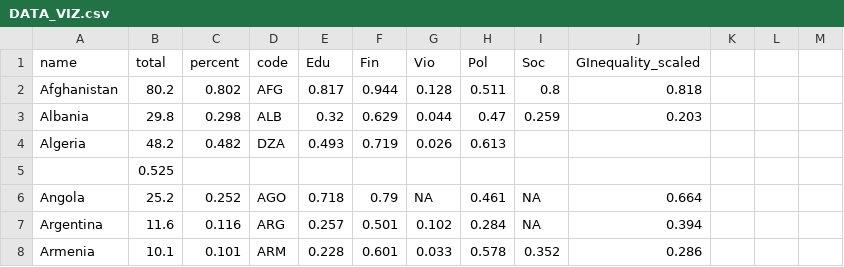
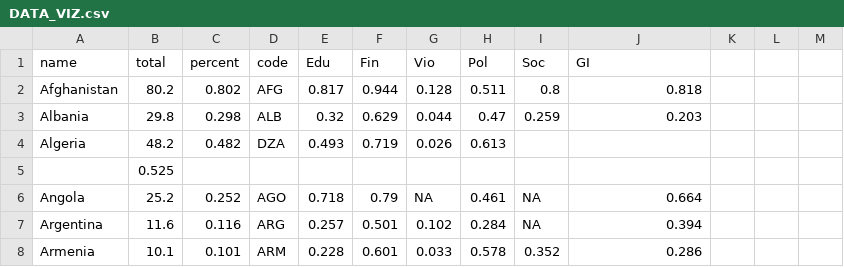
Before and after one commit to RcpYldrm/RcpYldrm, a CSV file: DATA_VIZ.csv, drawn as a sheet; only a part is shown.

Commit message:
Update DATA_VIZ.csv

```diff
--- a/DATA_VIZ.csv
+++ b/DATA_VIZ.csv
@@ -1,2 +1,2 @@
-"name","total","percent","code","Edu","Fin","Vio","Pol","Soc","GInequality_scaled"
+"name","total","percent","code","Edu","Fin","Vio","Pol","Soc","GI"
 "Afghanistan",80.2,0.802,"AFG",0.817,0.944,0.128,0.511,0.8,0.818
```
